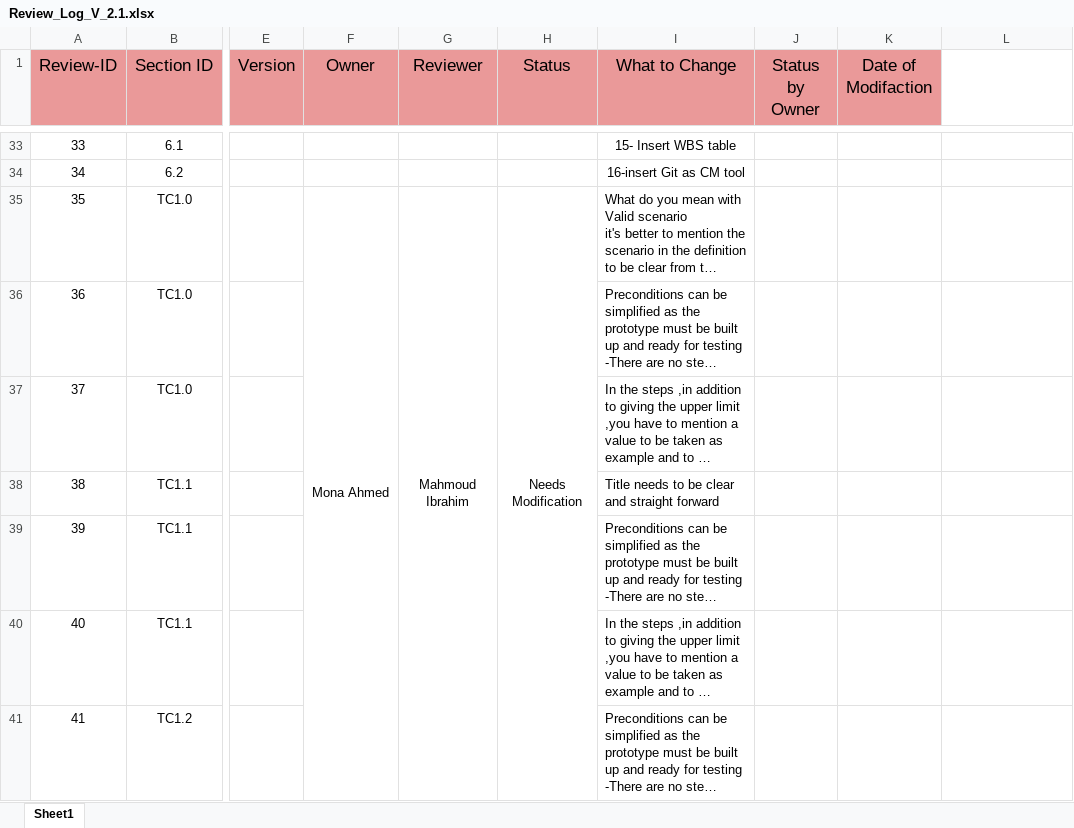
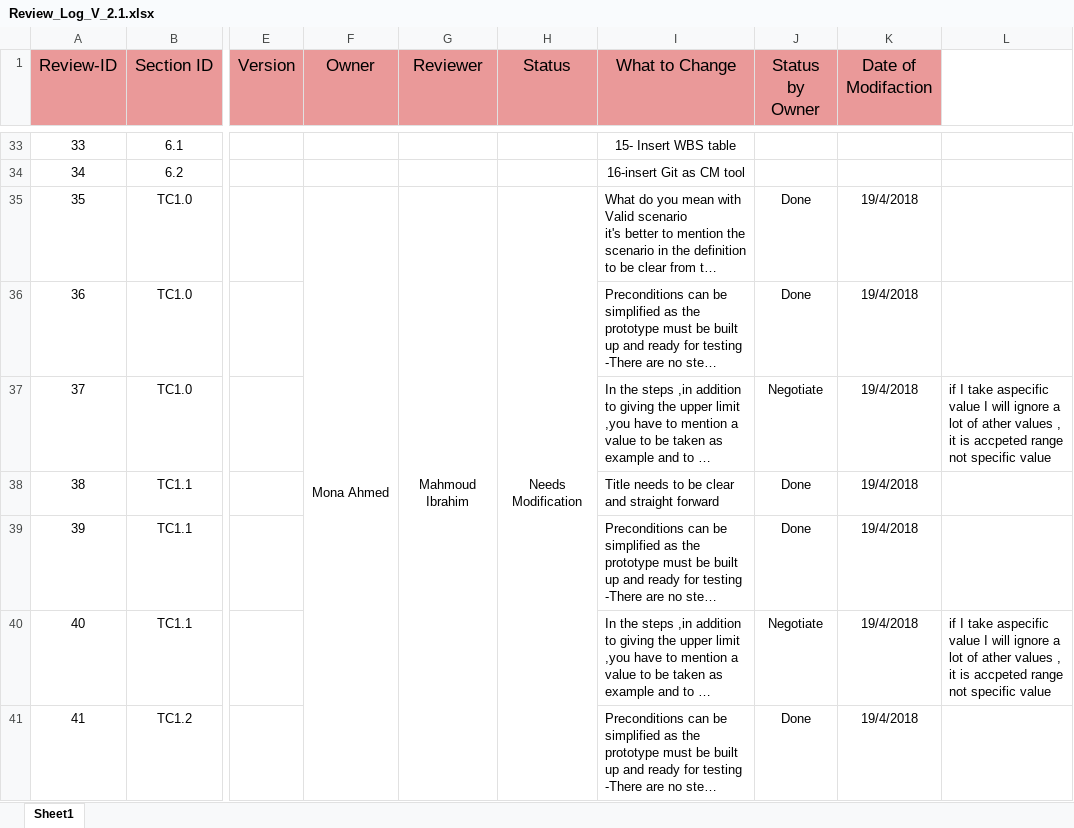
Before and after one commit to DigitalDistanceMeasurement/DDM, an Excel workbook: Documents/Second_Week/Review_Log_V_2.1.xlsx, sheet Sheet1, drawn as a sheet; only a part is shown, gaps mark what is left out; long unchanged cells end in …; values as stored, in another font and other column widths than the file's, no borders; the diff covers the shown part only; the diff names each change by its address in the sheet, - before the commit and + after, or states it on an @@ line.

Commit message:
Add files via upload
Replay on test cases review and adding review to SRS

```diff
--- a/Documents/Second_Week/Review_Log_V_2.1.xlsx (sheet Sheet1)
+++ b/Documents/Second_Week/Review_Log_V_2.1.xlsx (sheet Sheet1)
-J35:J36 (Status by Owner): (empty)
+J35:J36 (Status by Owner): Done
-K35:K41 (Date of Modifaction): (empty)
+K35:K41 (Date of Modifaction): 19/4/2018
-J37 (Status by Owner): (empty)
+J37 (Status by Owner): Negotiate
-L37: (empty)
+L37: if I take aspecific value I will ignore a lot of ather values , it is accpeted range not specific value
-J38:J39 (Status by Owner): (empty)
+J38:J39 (Status by Owner): Done
-J40 (Status by Owner): (empty)
+J40 (Status by Owner): Negotiate
-L40: (empty)
+L40: if I take aspecific value I will ignore a lot of ather values , it is accpeted range not specific value
-J41 (Status by Owner): (empty)
+J41 (Status by Owner): Done
```
Also changed, not shown: 59 edited cells and merged cells elsewhere in this sheet.
